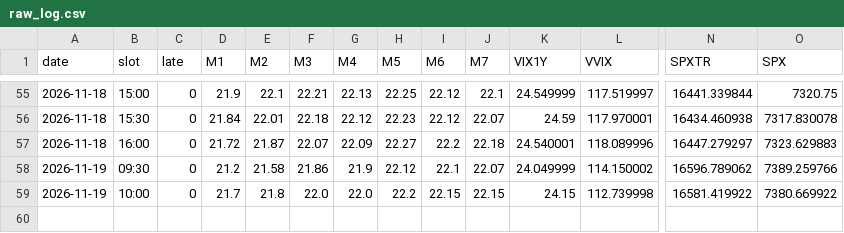
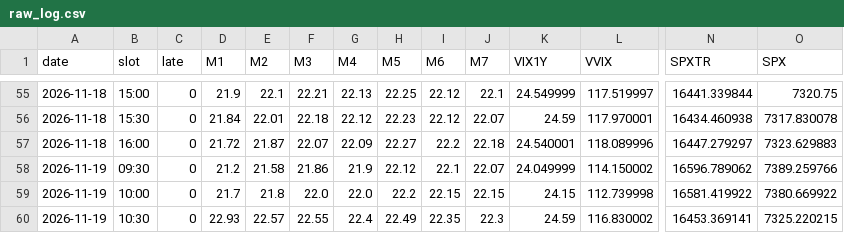
Before and after one commit to leveragevolatilitylife/Volatility-Barometer, a CSV file: data/raw_log.csv, drawn as a sheet; only a part is shown, gaps mark what is left out; rows hold the shown columns only; the diff names each change by its address in the sheet, - before the commit and + after, or states it on an @@ line.

```diff
--- a/data/raw_log.csv
+++ b/data/raw_log.csv
+row 60: 2026-11-19 | 10:30 | 0 | 22.93 | 22.57 | 22.55 | 22.4 | 22.49 | 22.35 | 22.3 | 24.59 | 116.830002 | 16453.369141 | 7325.220215
```
Also changed, not shown: data/log.csv, 2 other files.
